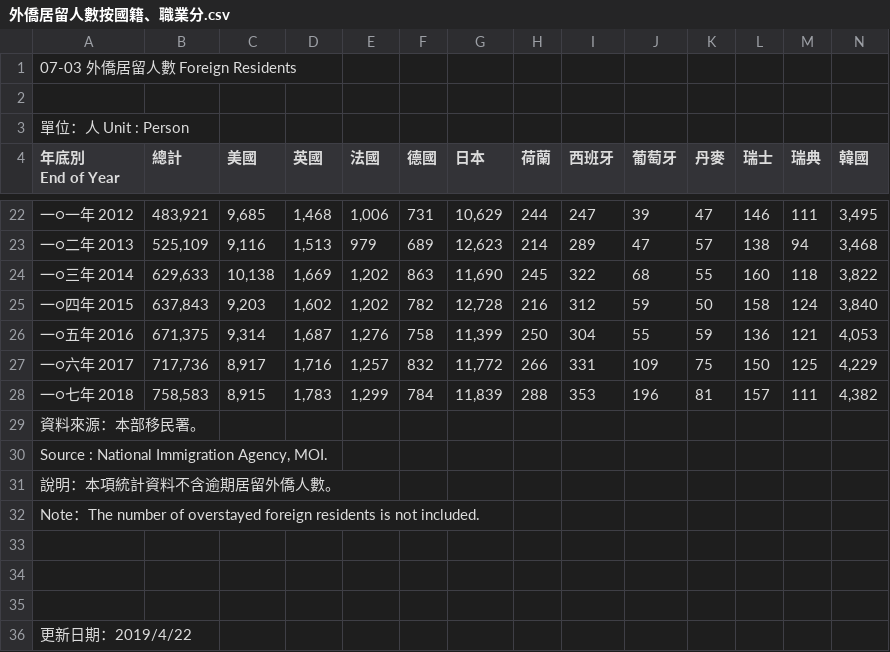
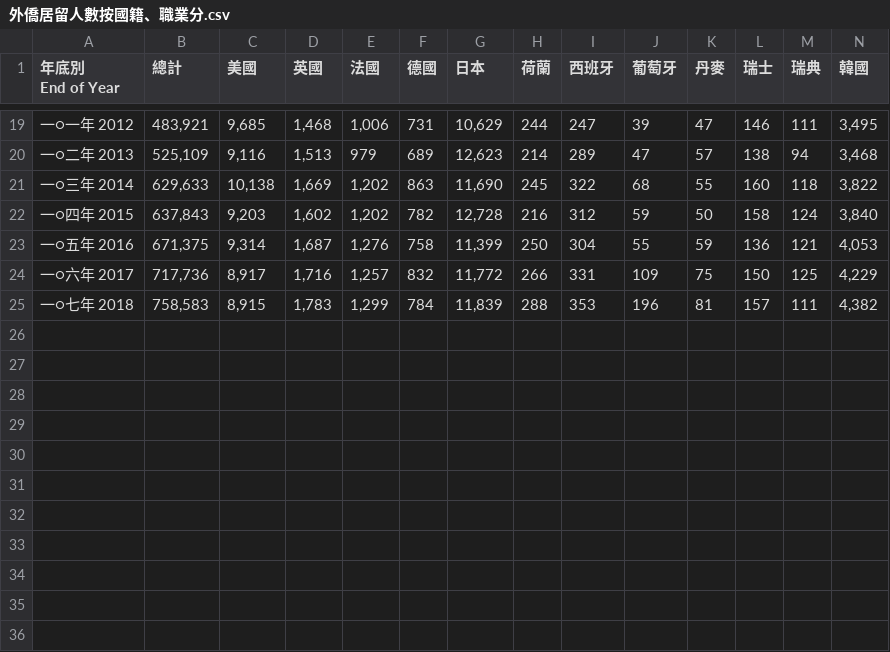
Before and after one commit to WeiH0958425316/Applied-Plotting-Charting-Data-Representation-in-Python, a CSV file: data/外僑居留人數按國籍、職業分.csv, drawn as a sheet; only a part is shown, gaps mark what is left out; rows hold the shown columns only; the diff names each change by its address in the sheet, - before the commit and + after, or states it on an @@ line.

Commit message:
Add files via upload

```diff
--- a/data/外僑居留人數按國籍、職業分.csv
+++ b/data/外僑居留人數按國籍、職業分.csv
-row 1: 07-03 外僑居留人數 Foreign Residents
-row 2: (empty)
-row 3: 單位：人 Unit : Person
-row 29: 資料來源：本部移民署。
-row 30: Source : National Immigration Agency, MOI.
-row 31: 說明：本項統計資料不含逾期居留外僑人數。
-row 32: Note：The number of overstayed foreign residents is not included.
-row 33: (empty)
-row 34: (empty)
-row 35: (empty)
-row 36: 更新日期：2019/4/22
```
